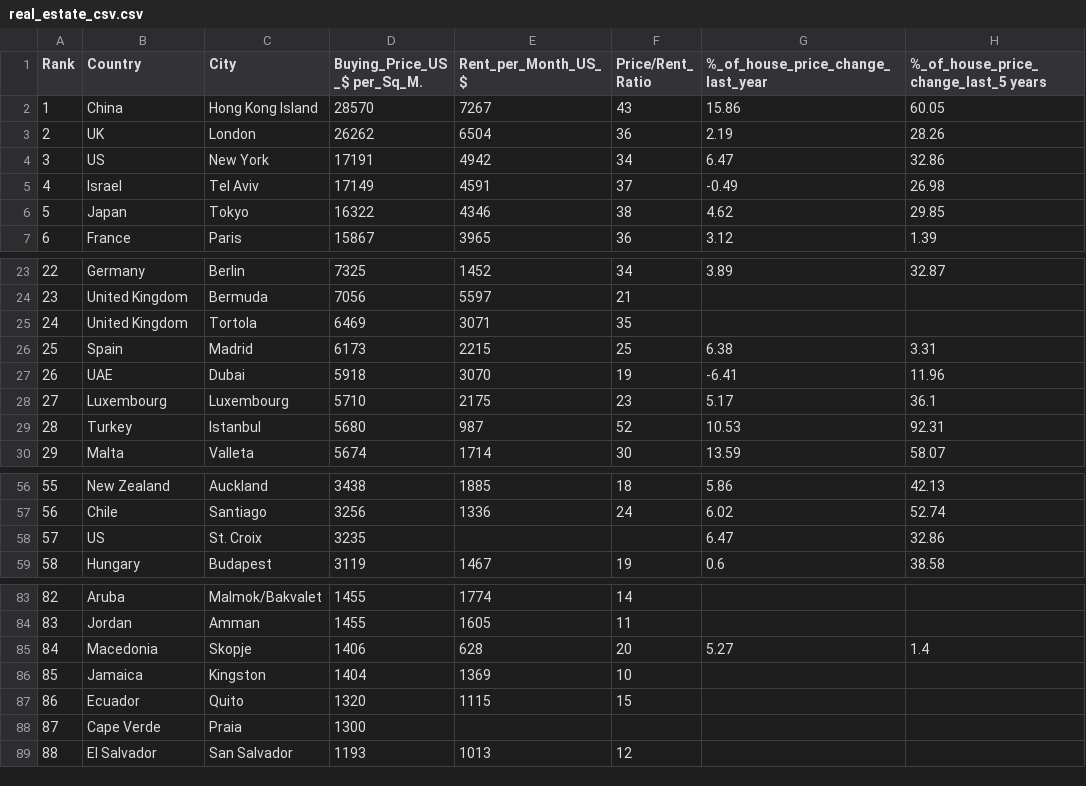
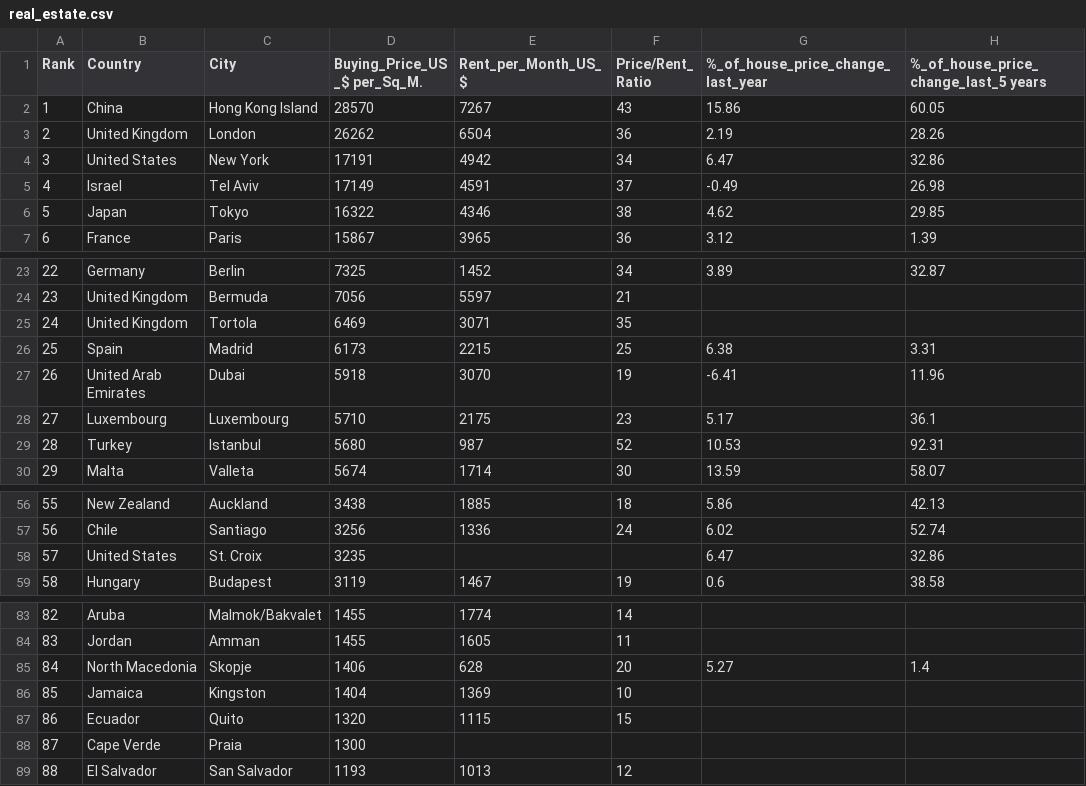
Before and after one commit to fslick/vega-lite-showcase, a CSV file: data/real_estate.csv (was data/real_estate_csv.csv), drawn as a sheet; only a part is shown, gaps mark what is left out; the diff covers the shown part only; the diff names each change by its address in the sheet, - before the commit and + after, or states it on an @@ line.

Commit message:
Added NPM package for Emoji country flags. Added Real Estate Pricing project (WIP).

```diff
--- a/data/real_estate_csv.csv
+++ b/data/real_estate.csv
-B3 (Country): UK
+B3 (Country): United Kingdom
-B4 (Country): US
+B4 (Country): United States
-B27 (Country): UAE
+B27 (Country): United Arab Emirates
-B58 (Country): US
+B58 (Country): United States
-B85 (Country): Macedonia
+B85 (Country): North Macedonia
```
Also changed, not shown: 9 edited cells elsewhere in this file, 5 other files.
